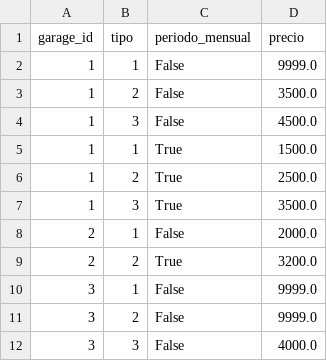
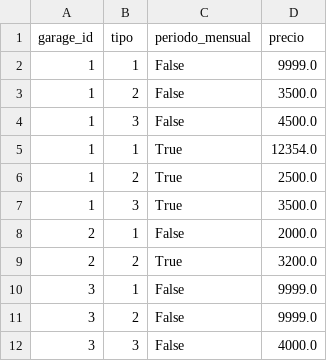
Before and after one commit to iairkap/programacion1, a CSV file: files/tarifas.csv, drawn as a sheet.

```diff
--- a/files/tarifas.csv
+++ b/files/tarifas.csv
@@ -4,3 +4,3 @@ garage_id,tipo,periodo_mensual,precio
 1,3,False,4500.0
-1,1,True,1500.0
+1,1,True,12354.0
 1,2,True,2500.0
```
Also changed, not shown: files/garage-1.csv, 7 other files.
